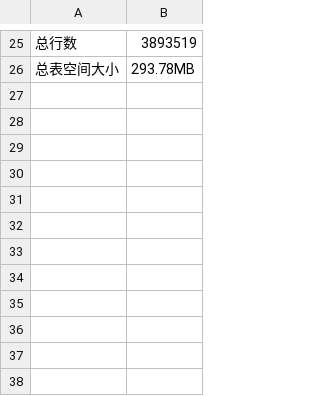
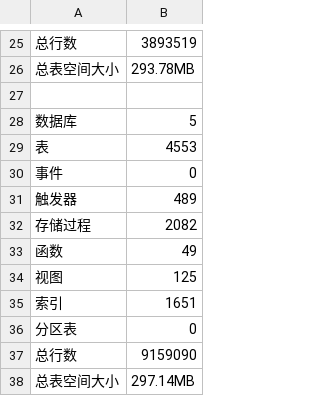
Before and after one commit to imfifc/xugu_tools, a CSV file: 环境信息/9.汇总信息.csv, drawn as a sheet; only a part is shown, gaps mark what is left out; the diff names each change by its address in the sheet, - before the commit and + after, or states it on an @@ line.

```diff
--- a/环境信息/9.汇总信息.csv
+++ b/环境信息/9.汇总信息.csv
+row 27: (empty)
+row 28: 数据库 | 5
+row 29: 表 | 4553
+row 30: 事件 | 0
+row 31: 触发器 | 489
+row 32: 存储过程 | 2082
+row 33: 函数 | 49
+row 34: 视图 | 125
+row 35: 索引 | 1651
+row 36: 分区表 | 0
+row 37: 总行数 | 9159090
+row 38: 总表空间大小 | 297.14MB
```
Also changed, not shown: 18 other files.
